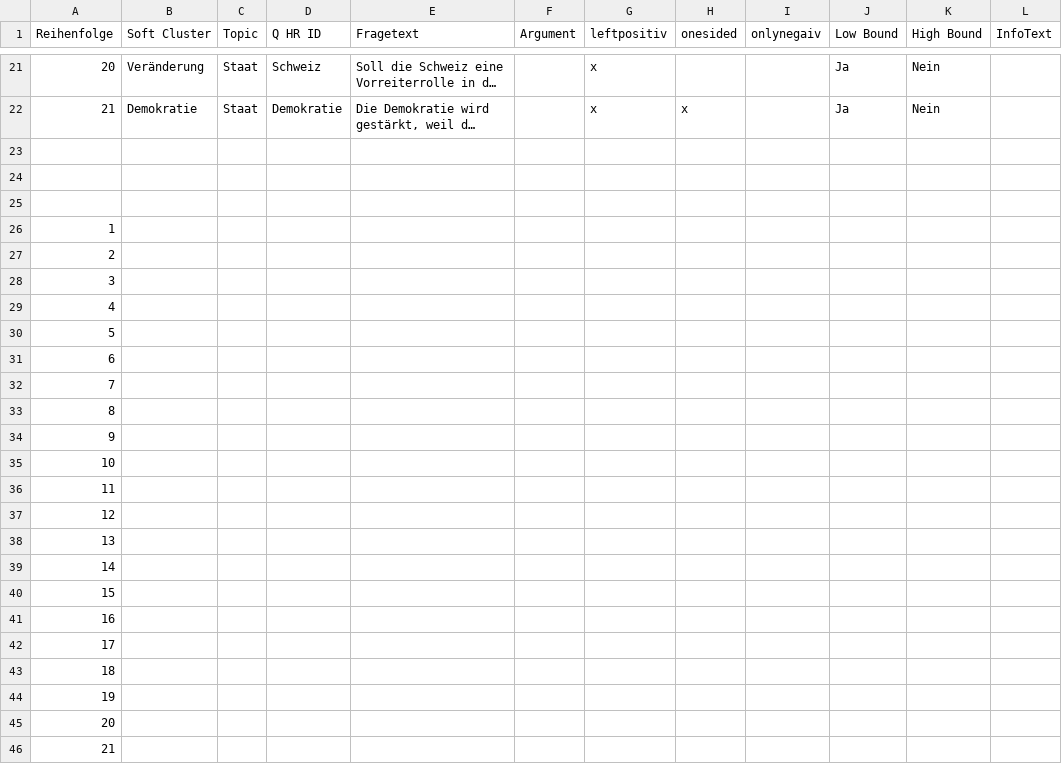
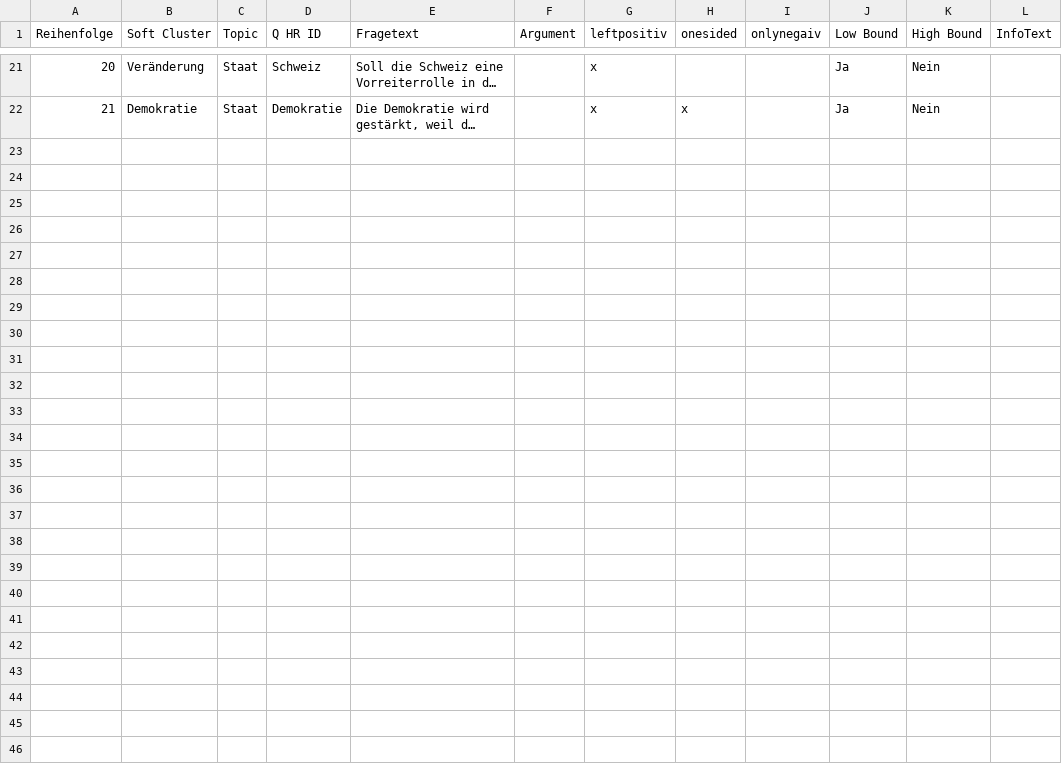
Before and after one commit to tobiv/smartervote, a CSV file: app/public/questions.csv, drawn as a sheet; only a part is shown, gaps mark what is left out; long unchanged cells end in …; the diff names each change by its address in the sheet, - before the commit and + after, or states it on an @@ line.

Commit message:
update questions.csv

```diff
--- a/app/public/questions.csv
+++ b/app/public/questions.csv
-row 23: (empty)
-row 24: (empty)
-row 25: (empty)
-row 26: 1
-row 27: 2
-row 28: 3
-row 29: 4
-row 30: 5
-row 31: 6
-row 32: 7
-row 33: 8
-row 34: 9
-row 35: 10
-row 36: 11
-row 37: 12
-row 38: 13
-row 39: 14
-row 40: 15
-row 41: 16
-row 42: 17
-row 43: 18
-row 44: 19
-row 45: 20
-row 46: 21
```
